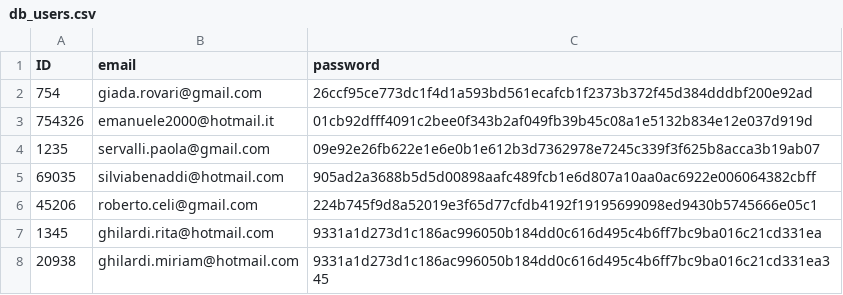
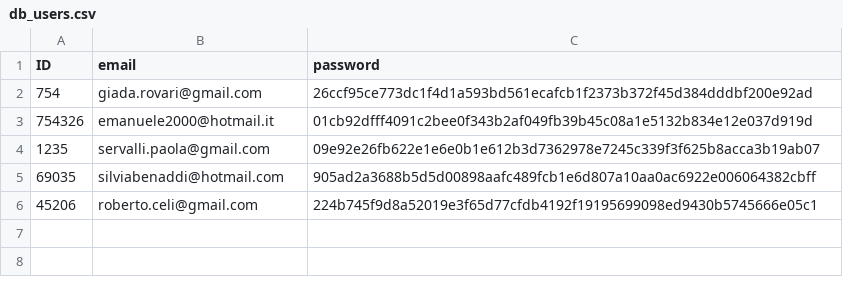
Before and after one commit to pietrobelligoli/Gold1_Practice, a CSV file: csv_file/db_users.csv, drawn as a sheet.

```diff
--- a/csv_file/db_users.csv
+++ b/csv_file/db_users.csv
@@ -6,3 +6 @@ ID,email,password
 45206,roberto.celi@gmail.com,224b745f9d8a52019e3f65d77cfdb4192f19195699098ed9430b5745666e05c1
-1345,ghilardi.rita@hotmail.com,9331a1d273d1c186ac996050b184dd0c616d495c4b6ff7bc9ba016c21cd331ea
-20938,ghilardi.miriam@hotmail.com,9331a1d273d1c186ac996050b184dd0c616d495c4b6ff7bc9ba016c21cd331ea345
```
Also changed, not shown: csv_file/db_employees.csv, csv_file/register.csv, 12 other files.
